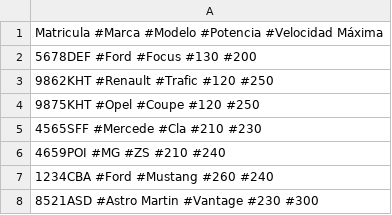
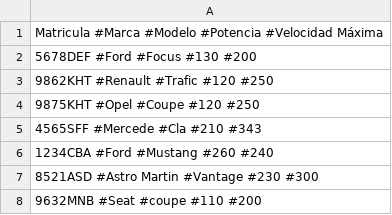
Before and after one commit to ChengCheng534/DWES, a CSV file: Tema6/coches.csv, drawn as a sheet.

```diff
--- a/Tema6/coches.csv
+++ b/Tema6/coches.csv
@@ -4,5 +4,5 @@ Matricula #Marca                         #Modelo                        #Potenci
 9875KHT   #Opel                          #Coupe                         #120       #250
-4565SFF   #Mercede                       #Cla                           #210       #230
-4659POI   #MG                            #ZS                            #210       #240
+4565SFF   #Mercede                       #Cla                           #210       #343
 1234CBA   #Ford                          #Mustang                       #260       #240
 8521ASD   #Astro Martin                  #Vantage                       #230       #300
+9632MNB   #Seat                          #coupe                         #110       #200
```
Also changed, not shown: 2 other files.
